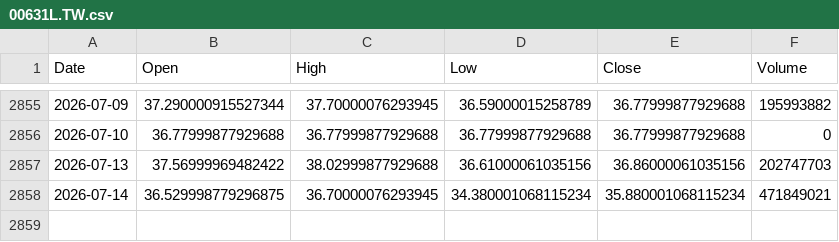
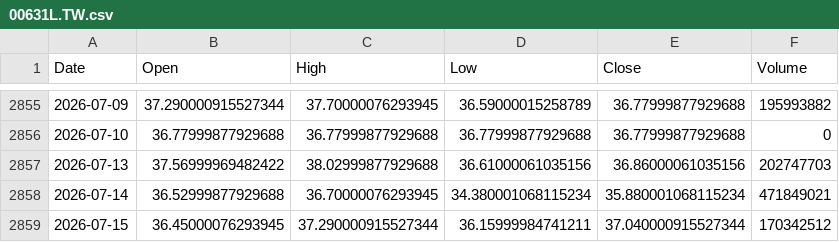
Before and after one commit to culolom/200sm-backtest, a CSV file: data/00631L.TW.csv, drawn as a sheet; only a part is shown, gaps mark what is left out.

```diff
--- a/data/00631L.TW.csv
+++ b/data/00631L.TW.csv
@@ -2857,2 +2857,3 @@ Date,Open,High,Low,Close,Volume
 2026-07-13,37.56999969482422,38.02999877929688,36.61000061035156,36.86000061035156,202747703
-2026-07-14,36.529998779296875,36.70000076293945,34.380001068115234,35.880001068115234,471849021
+2026-07-14,36.52999877929688,36.70000076293945,34.380001068115234,35.880001068115234,471849021
+2026-07-15,36.45000076293945,37.290000915527344,36.15999984741211,37.040000915527344,170342512
```
Also changed, not shown: data/0050.TW.csv, data/00878.TW.csv, 5 other files.
